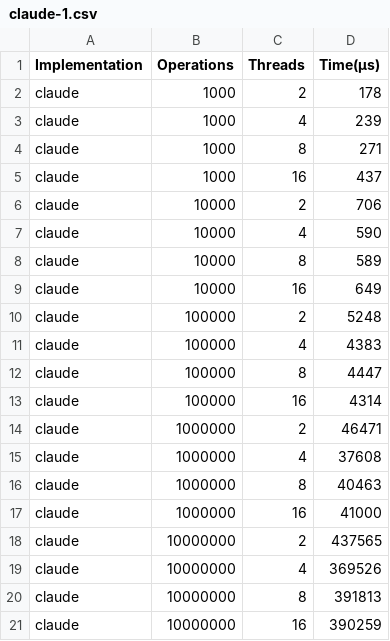
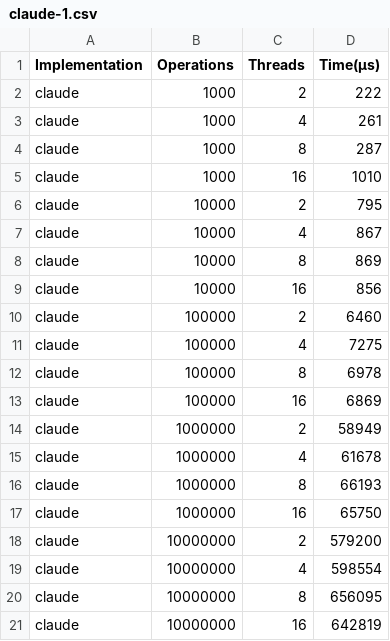
Before and after one commit to ayjmax/parallel-final-project, a CSV file: results/cuckoo/claude-1.csv, drawn as a sheet.

Commit message:
First results for claude cuckoo

```diff
--- a/results/cuckoo/claude-1.csv
+++ b/results/cuckoo/claude-1.csv
@@ -1,21 +1,21 @@
 Implementation,Operations,Threads,Time(μs)
-claude,1000,2,178
-claude,1000,4,239
-claude,1000,8,271
-claude,1000,16,437
-claude,10000,2,706
-claude,10000,4,590
-claude,10000,8,589
-claude,10000,16,649
-claude,100000,2,5248
-claude,100000,4,4383
-claude,100000,8,4447
-claude,100000,16,4314
-claude,1000000,2,46471
-claude,1000000,4,37608
-claude,1000000,8,40463
-claude,1000000,16,41000
-claude,10000000,2,437565
-claude,10000000,4,369526
-claude,10000000,8,391813
-claude,10000000,16,390259
+claude,1000,2,222
+claude,1000,4,261
+claude,1000,8,287
+claude,1000,16,1010
+claude,10000,2,795
+claude,10000,4,867
+claude,10000,8,869
+claude,10000,16,856
+claude,100000,2,6460
+claude,100000,4,7275
+claude,100000,8,6978
+claude,100000,16,6869
+claude,1000000,2,58949
+claude,1000000,4,61678
+claude,1000000,8,66193
+claude,1000000,16,65750
+claude,10000000,2,579200
+claude,10000000,4,598554
+claude,10000000,8,656095
+claude,10000000,16,642819
```
Also changed, not shown: 2 other files.
